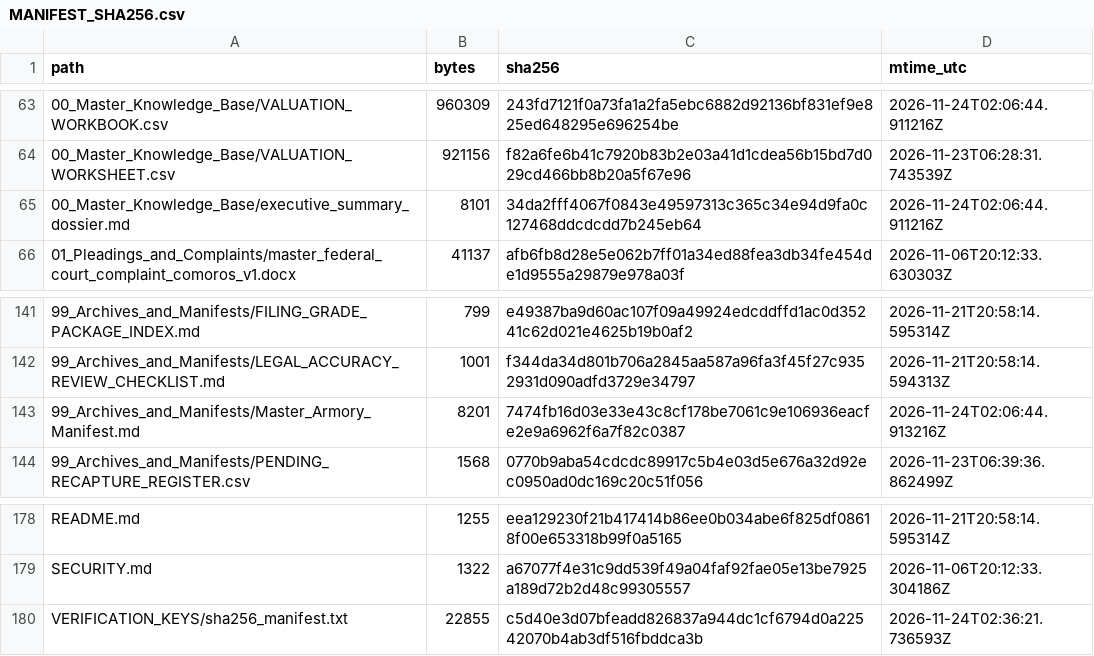
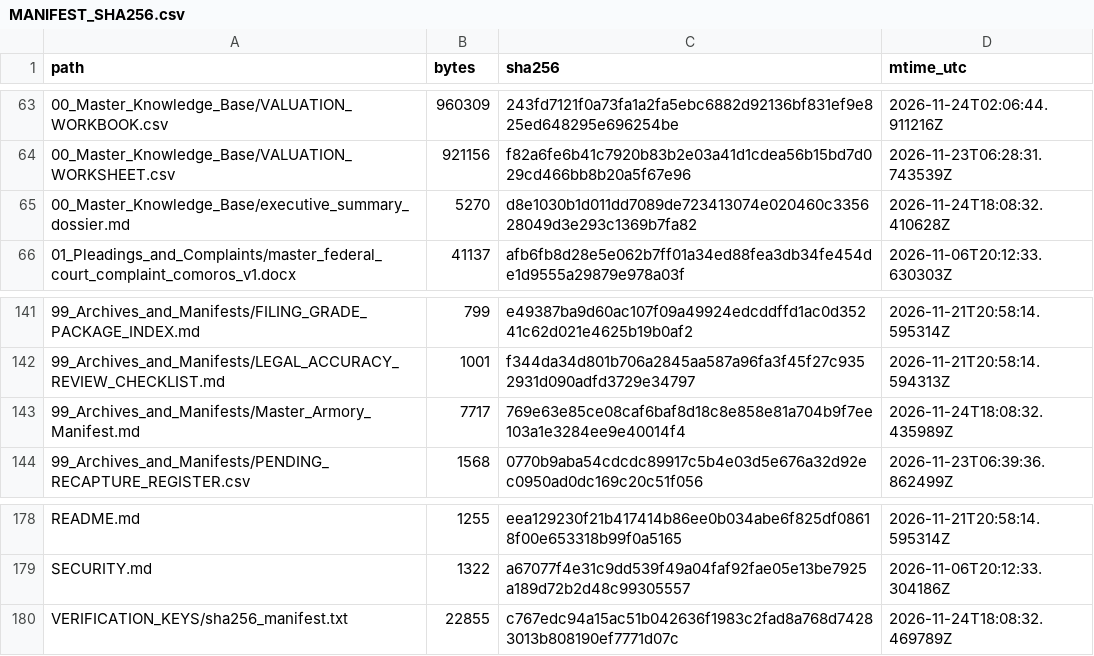
Before and after one commit to GlobalRestitutionAlliance/africa-us-km-comoros-master-litigation, a CSV file: 99_Archives_and_Manifests/MANIFEST_SHA256.csv, drawn as a sheet; only a part is shown, gaps mark what is left out.

Commit message:
REVERTED DUE TO UNPROMPTED MASS J3WFICATED DATA CORRUPTION BY COMPROMISED BIASED LLM/ARTIFICIAL INTELLIGENCE MODELS

```diff
--- a/99_Archives_and_Manifests/MANIFEST_SHA256.csv
+++ b/99_Archives_and_Manifests/MANIFEST_SHA256.csv
@@ -64,3 +64,3 @@ path,bytes,sha256,mtime_utc
 00_Master_Knowledge_Base/VALUATION_WORKSHEET.csv,921156,f82a6fe6b41c7920b83b2e03a41d1cdea56b15bd7d029cd466bb8b20a5f67e96,2026-11-23T06:28:31.743539Z
-00_Master_Knowledge_Base/executive_summary_dossier.md,8101,34da2fff4067f0843e49597313c365c34e94d9fa0c127468ddcdcdd7b245eb64,2026-11-24T02:06:44.911216Z
+00_Master_Knowledge_Base/executive_summary_dossier.md,5270,d8e1030b1d011dd7089de723413074e020460c335628049d3e293c1369b7fa82,2026-11-24T18:08:32.410628Z
 01_Pleadings_and_Complaints/master_federal_court_complaint_comoros_v1.docx,41137,afb6fb8d28e5e062b7ff01a34ed88fea3db34fe454de1d9555a29879e978a03f,2026-11-06T20:12:33.630303Z
@@ -142,3 +142,3 @@ path,bytes,sha256,mtime_utc
 99_Archives_and_Manifests/LEGAL_ACCURACY_REVIEW_CHECKLIST.md,1001,f344da34d801b706a2845aa587a96fa3f45f27c9352931d090adfd3729e34797,2026-11-21T20:58:14.594313Z
-99_Archives_and_Manifests/Master_Armory_Manifest.md,8201,7474fb16d03e33e43c8cf178be7061c9e106936eacfe2e9a6962f6a7f82c0387,2026-11-24T02:06:44.913216Z
+99_Archives_and_Manifests/Master_Armory_Manifest.md,7717,769e63e85ce08caf6baf8d18c8e858e81a704b9f7ee103a1e3284ee9e40014f4,2026-11-24T18:08:32.435989Z
 99_Archives_and_Manifests/PENDING_RECAPTURE_REGISTER.csv,1568,0770b9aba54cdcdc89917c5b4e03d5e676a32d92ec0950ad0dc169c20c51f056,2026-11-23T06:39:36.862499Z
@@ -179,2 +179,2 @@ README.md,1255,eea129230f21b417414b86ee0b034abe6f825df08618f00e653318b99f0a5165,
 SECURITY.md,1322,a67077f4e31c9dd539f49a04faf92fae05e13be7925a189d72b2d48c99305557,2026-11-06T20:12:33.304186Z
-VERIFICATION_KEYS/sha256_manifest.txt,22855,c5d40e3d07bfeadd826837a944dc1cf6794d0a22542070b4ab3df516fbddca3b,2026-11-24T02:36:21.736593Z
+VERIFICATION_KEYS/sha256_manifest.txt,22855,c767edc94a15ac51b042636f1983c2fad8a768d74283013b808190ef7771d07c,2026-11-24T18:08:32.469789Z
```
Also changed, not shown: 3 other files.
